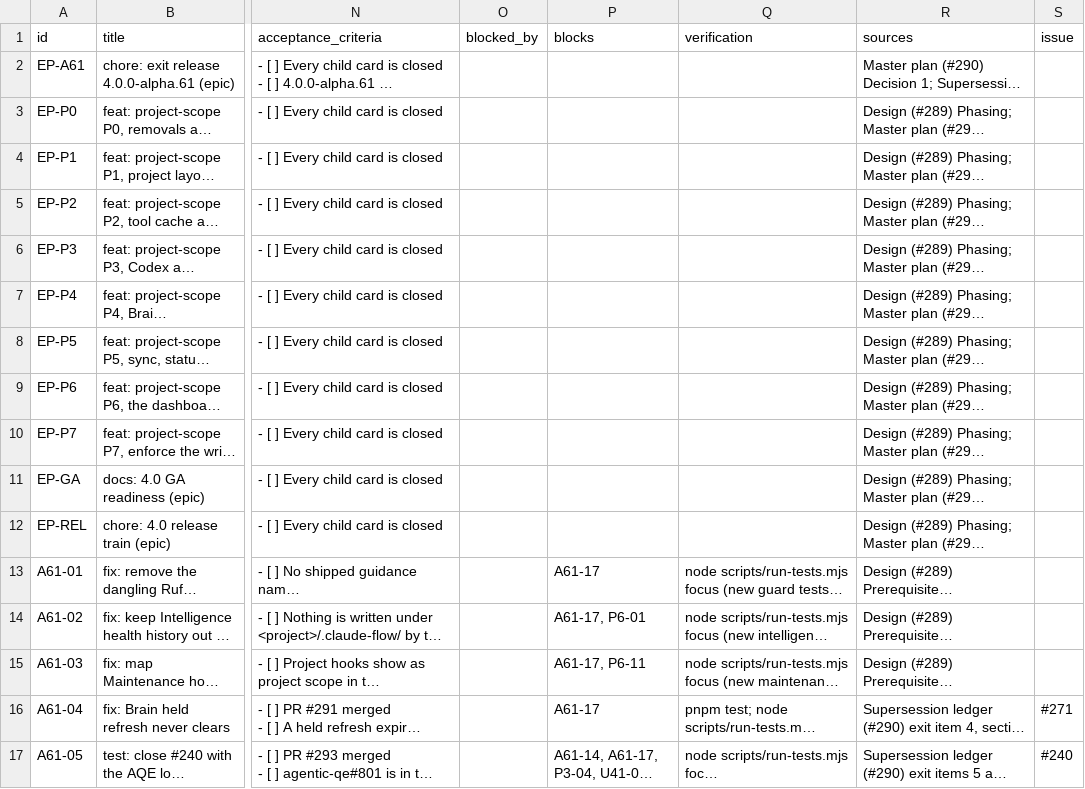
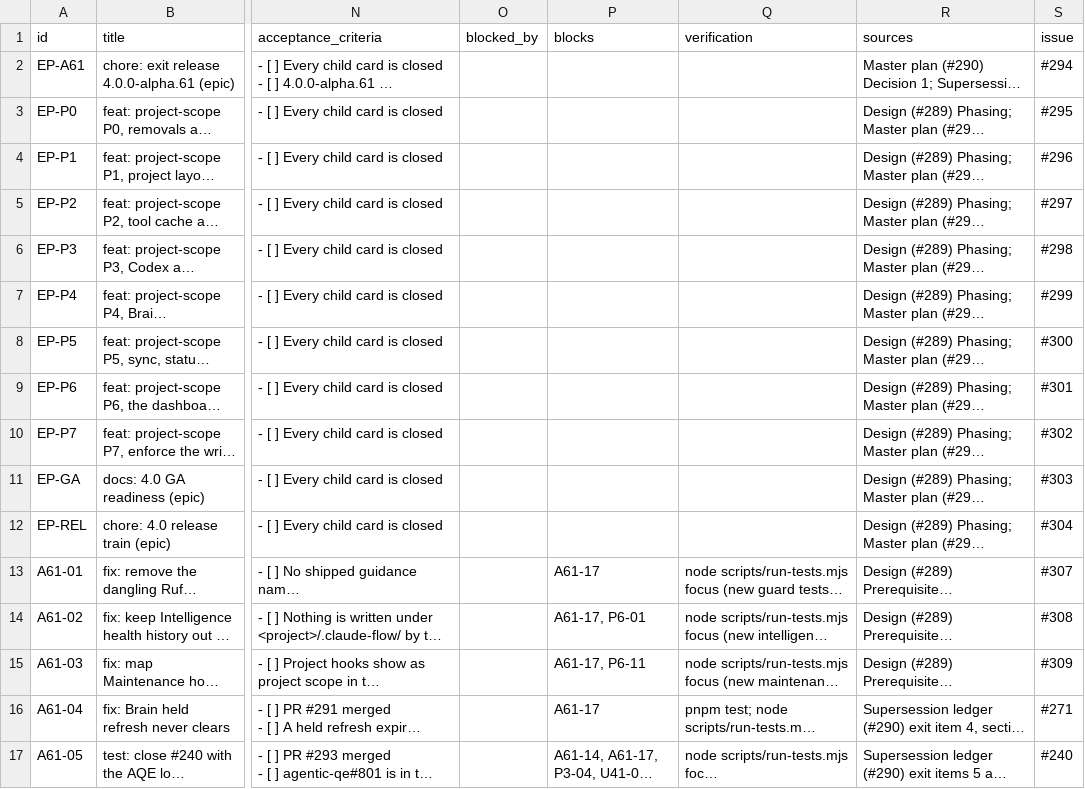
Before and after one commit to pacphi/agentic-kit, a CSV file: .github/program/v4-ga-cards.csv, drawn as a sheet; only a part is shown, gaps mark what is left out; long unchanged cells end in …; the diff covers the shown part only; the diff names each change by its address in the sheet, - before the commit and + after, or states it on an @@ line.

Commit message:
docs(plans): record the seeded v4 GA issues and point links at main (#414)
Points the program documents at the design on main, fills the issue column of the card inventory (epics #294-#306, cards #307-#413, seven adopted issues), records the #239 exception and the first dependency sync (193 links).

```diff
--- a/.github/program/v4-ga-cards.csv
+++ b/.github/program/v4-ga-cards.csv
-S2 (issue): (empty)
+S2 (issue): #294
-S3 (issue): (empty)
+S3 (issue): #295
-S4 (issue): (empty)
+S4 (issue): #296
-S5 (issue): (empty)
+S5 (issue): #297
-S6 (issue): (empty)
+S6 (issue): #298
-S7 (issue): (empty)
+S7 (issue): #299
-S8 (issue): (empty)
+S8 (issue): #300
-S9 (issue): (empty)
+S9 (issue): #301
-S10 (issue): (empty)
+S10 (issue): #302
-S11 (issue): (empty)
+S11 (issue): #303
-S12 (issue): (empty)
+S12 (issue): #304
-S13 (issue): (empty)
+S13 (issue): #307
-S14 (issue): (empty)
+S14 (issue): #308
-S15 (issue): (empty)
+S15 (issue): #309
```
Also changed, not shown: 106 edited cells elsewhere in this file, 4 other files.
